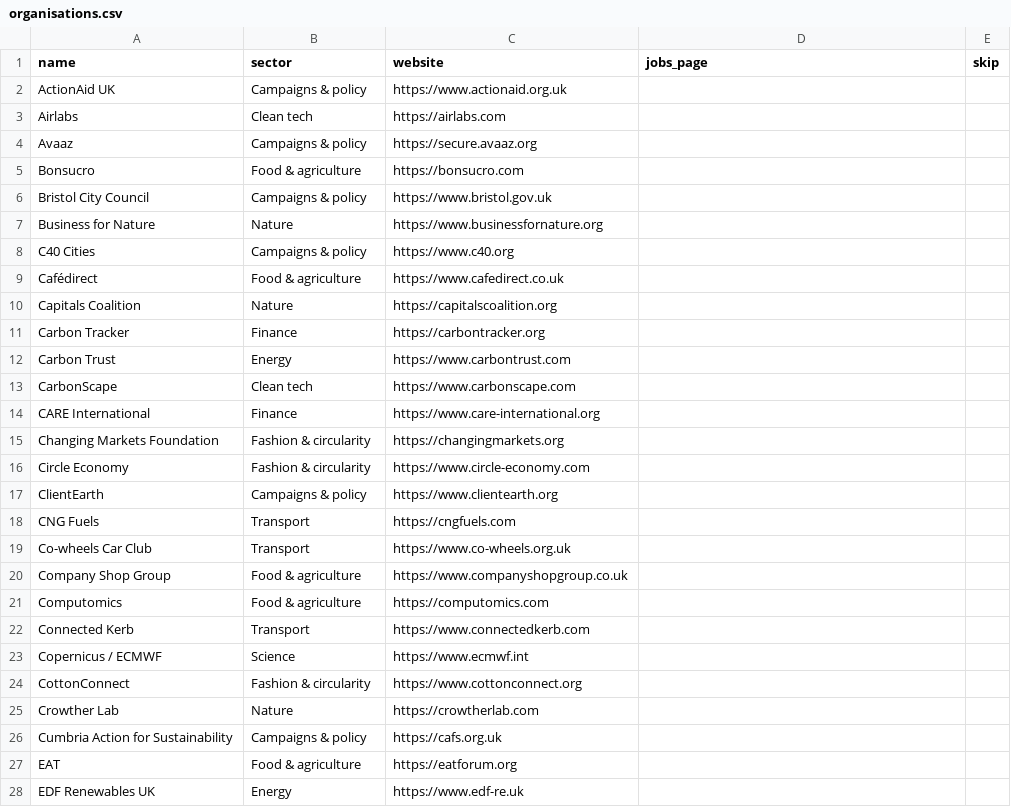
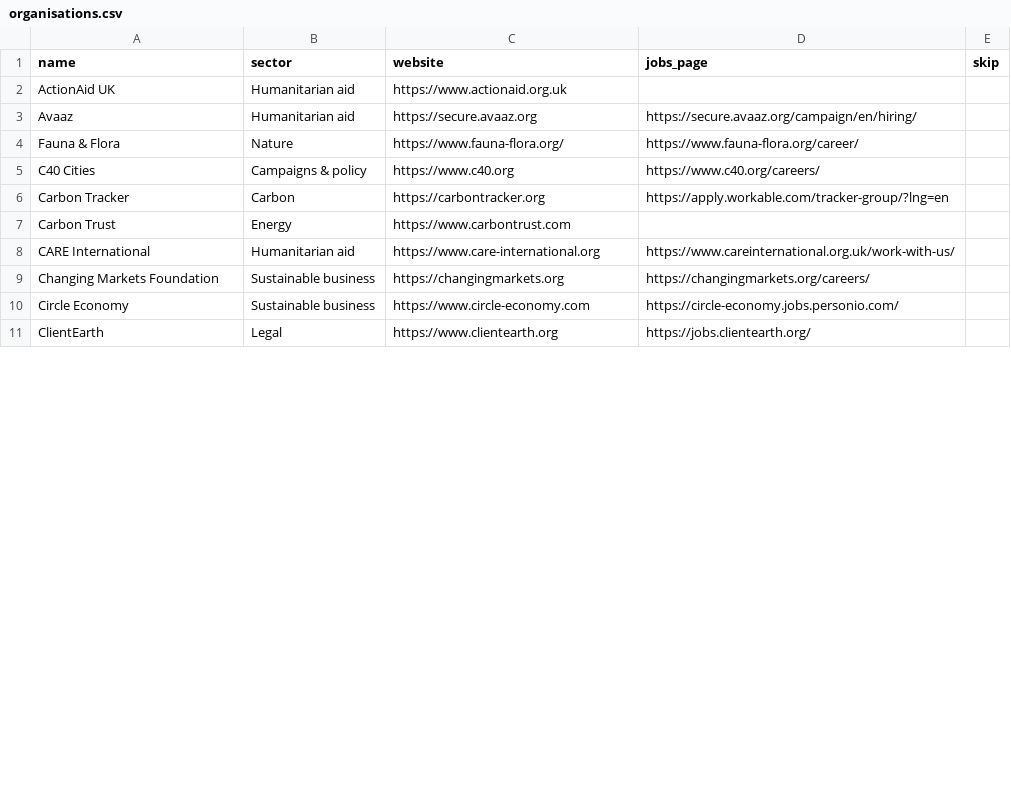
Before and after one commit to chhh5hrht2-sudo/jobs-board, a CSV file: organisations.csv, drawn as a sheet; only a part is shown; the diff covers the shown part only.

Commit message:
Update organisations.csv

```diff
--- a/organisations.csv
+++ b/organisations.csv
@@ -1,28 +1,11 @@
 name,sector,website,jobs_page,skip
-ActionAid UK,Campaigns & policy,https://www.actionaid.org.uk,,
-Airlabs,Clean tech,https://airlabs.com,,
-Avaaz,Campaigns & policy,https://secure.avaaz.org,,
-Bonsucro,Food & agriculture,https://bonsucro.com,,
-Bristol City Council,Campaigns & policy,https://www.bristol.gov.uk,,
-Business for Nature,Nature,https://www.businessfornature.org,,
-C40 Cities,Campaigns & policy,https://www.c40.org,,
-Cafédirect,Food & agriculture,https://www.cafedirect.co.uk,,
-Capitals Coalition,Nature,https://capitalscoalition.org,,
-Carbon Tracker,Finance,https://carbontracker.org,,
+ActionAid UK,Humanitarian aid,https://www.actionaid.org.uk,,
+Avaaz,Humanitarian aid,https://secure.avaaz.org,https://secure.avaaz.org/campaign/en/hiring/,
+Fauna & Flora,Nature,https://www.fauna-flora.org/,https://www.fauna-flora.org/career/,
+C40 Cities,Campaigns & policy,https://www.c40.org,https://www.c40.org/careers/,
+Carbon Tracker,Carbon,https://carbontracker.org,https://apply.workable.com/tracker-group/?lng=en,
 Carbon Trust,Energy,https://www.carbontrust.com,,
-CarbonScape,Clean tech,https://www.carbonscape.com,,
-CARE International,Finance,https://www.care-international.org,,
-Changing Markets Foundation,Fashion & circularity,https://changingmarkets.org,,
-Circle Economy,Fashion & circularity,https://www.circle-economy.com,,
-ClientEarth,Campaigns & policy,https://www.clientearth.org,,
-CNG Fuels,Transport,https://cngfuels.com,,
-Co-wheels Car Club,Transport,https://www.co-wheels.org.uk,,
-Company Shop Group,Food & agriculture,https://www.companyshopgroup.co.uk,,
-Computomics,Food & agriculture,https://computomics.com,,
-Connected Kerb,Transport,https://www.connectedkerb.com,,
-Copernicus / ECMWF,Science,https://www.ecmwf.int,,
-CottonConnect,Fashion & circularity,https://www.cottonconnect.org,,
-Crowther Lab,Nature,https://crowtherlab.com,,
-Cumbria Action for Sustainability,Campaigns & policy,https://cafs.org.uk,,
-EAT,Food & agriculture,https://eatforum.org,,
-EDF Renewables UK,Energy,https://www.edf-re.uk,,
+CARE International,Humanitarian aid,https://www.care-international.org,https://www.careinternational.org.uk/work-with-us/,
+Changing Markets Foundation,Sustainable business,https://changingmarkets.org,https://changingmarkets.org/careers/,
+Circle Economy,Sustainable business,https://www.circle-economy.com,https://circle-economy.jobs.personio.com/,
+ClientEarth,Legal,https://www.clientearth.org,https://jobs.clientearth.org/,
```
Also changed, not shown: 3 removed rows and 1 edited cell elsewhere in this file.
